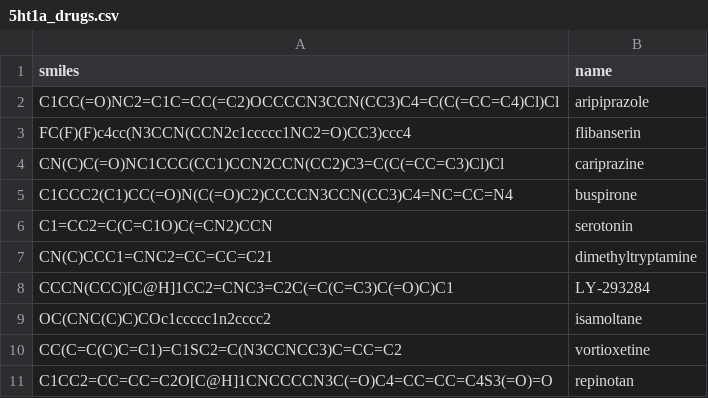
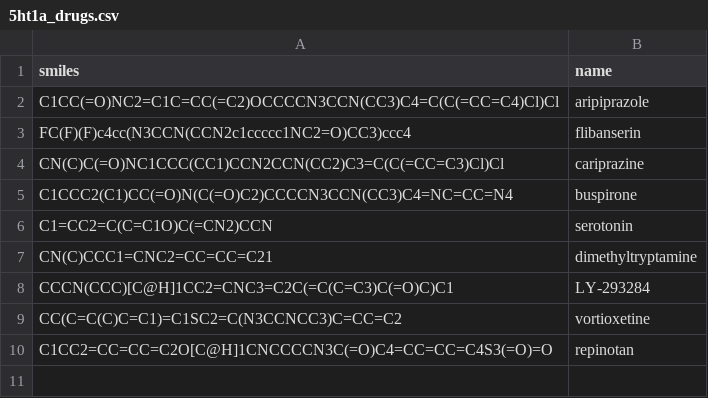
Before and after one commit to asiomchen/mldd23_project1, a CSV file: data/5ht1a_drugs.csv, drawn as a sheet.

```diff
--- a/data/5ht1a_drugs.csv
+++ b/data/5ht1a_drugs.csv
@@ -8,3 +8,2 @@ CN(C)CCC1=CNC2=CC=CC=C21,dimethyltryptamine
 CCCN(CCC)[C@H]1CC2=CNC3=C2C(=C(C=C3)C(=O)C)C1,LY-293284
-OC(CNC(C)C)COc1ccccc1n2cccc2,isamoltane
 CC(C=C(C)C=C1)=C1SC2=C(N3CCNCC3)C=CC=C2,vortioxetine
```
Also changed, not shown: data/d2_drugs.csv, 2 other files.
